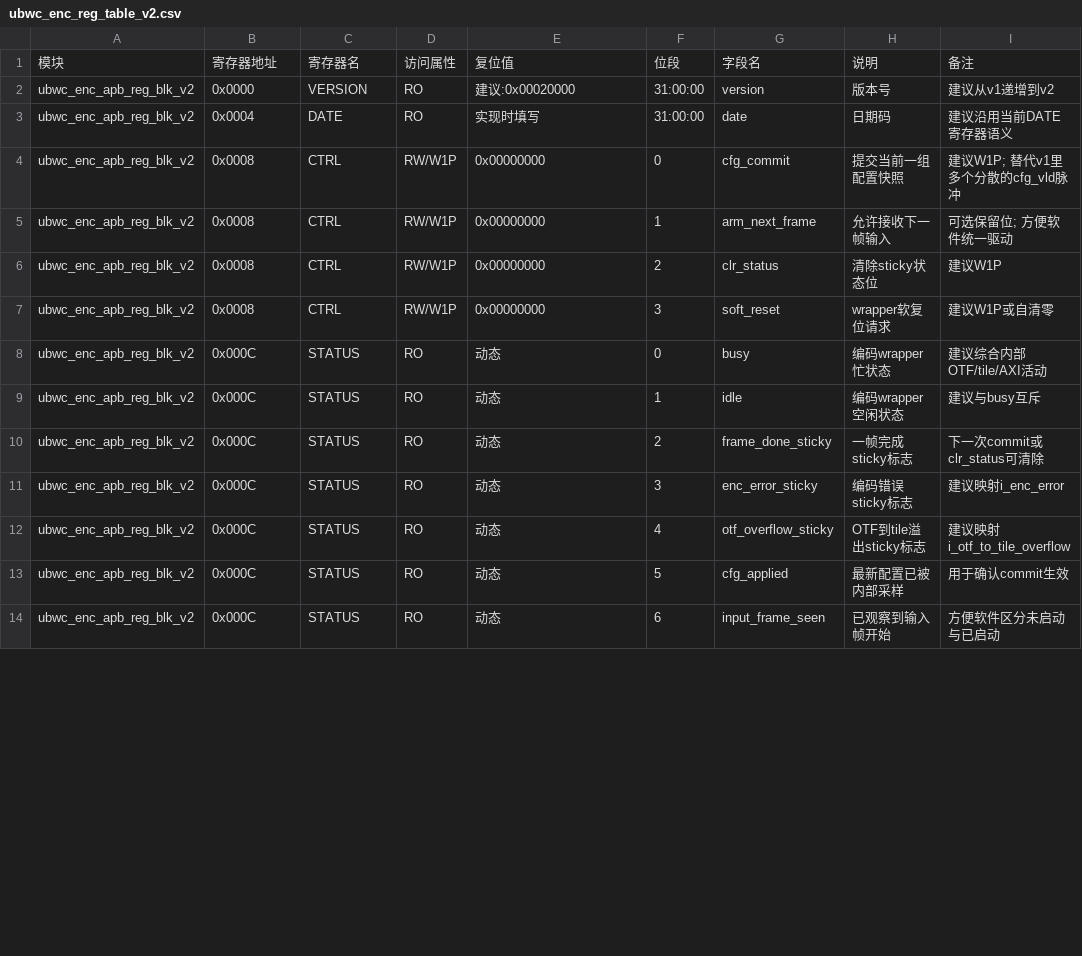
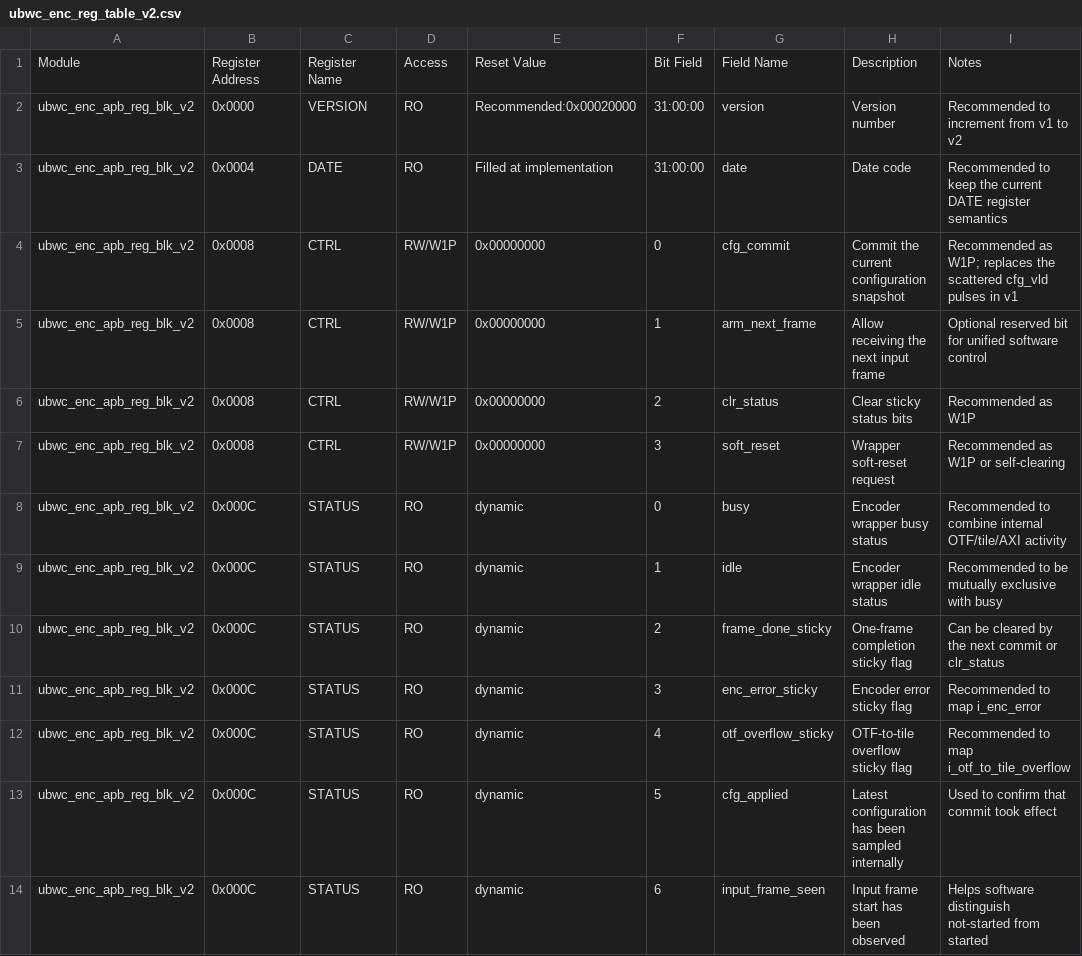
Before and after one commit to luckymiaojw/ubwc, a CSV file: docs/ubwc_enc_reg_table_v2.csv, drawn as a sheet; only a part is shown; the diff covers the shown part only.

Commit message:
Sync UBWC encoder wrapper updates

```diff
--- a/docs/ubwc_enc_reg_table_v2.csv
+++ b/docs/ubwc_enc_reg_table_v2.csv
@@ -1,14 +1,14 @@
-模块,寄存器地址,寄存器名,访问属性,复位值,位段,字段名,说明,备注
-ubwc_enc_apb_reg_blk_v2,0x0000,VERSION,RO,建议:0x00020000,31:00:00,version,版本号,建议从v1递增到v2
-ubwc_enc_apb_reg_blk_v2,0x0004,DATE,RO,实现时填写,31:00:00,date,日期码,建议沿用当前DATE寄存器语义
-ubwc_enc_apb_reg_blk_v2,0x0008,CTRL,RW/W1P,0x00000000,0,cfg_commit,提交当前一组配置快照,建议W1P; 替代v1里多个分散的cfg_vld脉冲
-ubwc_enc_apb_reg_blk_v2,0x0008,CTRL,RW/W1P,0x00000000,1,arm_next_frame,允许接收下一帧输入,可选保留位; 方便软件统一驱动
-ubwc_enc_apb_reg_blk_v2,0x0008,CTRL,RW/W1P,0x00000000,2,clr_status,清除sticky状态位,建议W1P
-ubwc_enc_apb_reg_blk_v2,0x0008,CTRL,RW/W1P,0x00000000,3,soft_reset,wrapper软复位请求,建议W1P或自清零
-ubwc_enc_apb_reg_blk_v2,0x000C,STATUS,RO,动态,0,busy,编码wrapper忙状态,建议综合内部OTF/tile/AXI活动
-ubwc_enc_apb_reg_blk_v2,0x000C,STATUS,RO,动态,1,idle,编码wrapper空闲状态,建议与busy互斥
-ubwc_enc_apb_reg_blk_v2,0x000C,STATUS,RO,动态,2,frame_done_sticky,一帧完成sticky标志,下一次commit或clr_status可清除
-ubwc_enc_apb_reg_blk_v2,0x000C,STATUS,RO,动态,3,enc_error_sticky,编码错误sticky标志,建议映射i_enc_error
-ubwc_enc_apb_reg_blk_v2,0x000C,STATUS,RO,动态,4,otf_overflow_sticky,OTF到tile溢出sticky标志,建议映射i_otf_to_tile_overflow
-ubwc_enc_apb_reg_blk_v2,0x000C,STATUS,RO,动态,5,cfg_applied,最新配置已被内部采样,用于确认commit生效
-ubwc_enc_apb_reg_blk_v2,0x000C,STATUS,RO,动态,6,input_frame_seen,已观察到输入帧开始,方便软件区分未启动与已启动
+Module,Register Address,Register Name,Access,Reset Value,Bit Field,Field Name,Description,Notes
+ubwc_enc_apb_reg_blk_v2,0x0000,VERSION,RO,Recommended:0x00020000,31:00:00,version,Version number,Recommended to increment from v1 to v2
+ubwc_enc_apb_reg_blk_v2,0x0004,DATE,RO,Filled at implementation,31:00:00,date,Date code,Recommended to keep the current DATE register semantics
+ubwc_enc_apb_reg_blk_v2,0x0008,CTRL,RW/W1P,0x00000000,0,cfg_commit,Commit the current configuration snapshot,Recommended as W1P; replaces the scattered cfg_vld pulses in v1
+ubwc_enc_apb_reg_blk_v2,0x0008,CTRL,RW/W1P,0x00000000,1,arm_next_frame,Allow receiving the next input frame,Optional reserved bit for unified software control
+ubwc_enc_apb_reg_blk_v2,0x0008,CTRL,RW/W1P,0x00000000,2,clr_status,Clear sticky status bits,Recommended as W1P
+ubwc_enc_apb_reg_blk_v2,0x0008,CTRL,RW/W1P,0x00000000,3,soft_reset,Wrapper soft-reset request,Recommended as W1P or self-clearing
+ubwc_enc_apb_reg_blk_v2,0x000C,STATUS,RO,dynamic,0,busy,Encoder wrapper busy status,Recommended to combine internal OTF/tile/AXI activity
+ubwc_enc_apb_reg_blk_v2,0x000C,STATUS,RO,dynamic,1,idle,Encoder wrapper idle status,Recommended to be mutually exclusive with busy
+ubwc_enc_apb_reg_blk_v2,0x000C,STATUS,RO,dynamic,2,frame_done_sticky,One-frame completion sticky flag,Can be cleared by the next commit or clr_status
+ubwc_enc_apb_reg_blk_v2,0x000C,STATUS,RO,dynamic,3,enc_error_sticky,Encoder error sticky flag,Recommended to map i_enc_error
+ubwc_enc_apb_reg_blk_v2,0x000C,STATUS,RO,dynamic,4,otf_overflow_sticky,OTF-to-tile overflow sticky flag,Recommended to map i_otf_to_tile_overflow
+ubwc_enc_apb_reg_blk_v2,0x000C,STATUS,RO,dynamic,5,cfg_applied,Latest configuration has been sampled internally,Used to confirm that commit took effect
+ubwc_enc_apb_reg_blk_v2,0x000C,STATUS,RO,dynamic,6,input_frame_seen,Input frame start has been observed,Helps software distinguish not-started from started
```
Also changed, not shown: 56 edited cells elsewhere in this file, docs/ubwc_dec_reg_table.csv, docs/ubwc_dec_reg_table_v2.csv, 27 other files.
